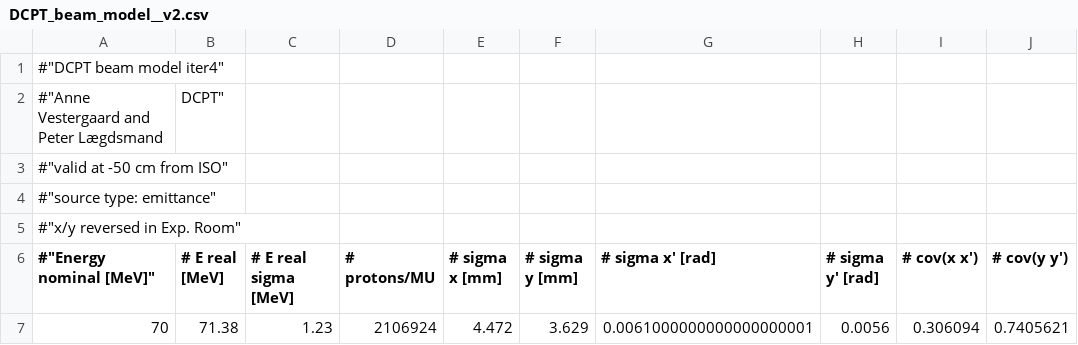
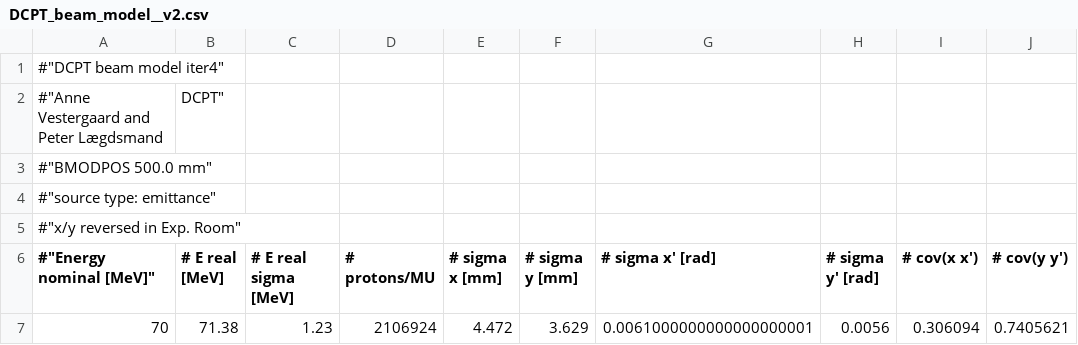
Before and after one commit to Eurados/pregdos, a CSV file: pregdos/data/beam_models/DCPT_beam_model__v2.csv, drawn as a sheet; only a part is shown.

Commit message:
add new beam model, update old with new BMODPOS tag.

```diff
--- a/pregdos/data/beam_models/DCPT_beam_model__v2.csv
+++ b/pregdos/data/beam_models/DCPT_beam_model__v2.csv
@@ -2,3 +2,3 @@
 #"Anne Vestergaard and Peter Lægdsmand, DCPT",,,,,,,,,
-#"valid at -50 cm from ISO",,,,,,,,,
+#"BMODPOS 500.0 mm",,,,,,,,,
 #"source type: emittance",,,,,,,,,
```
Also changed, not shown: 4 other files.
